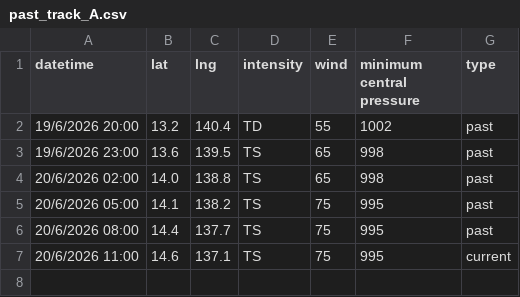
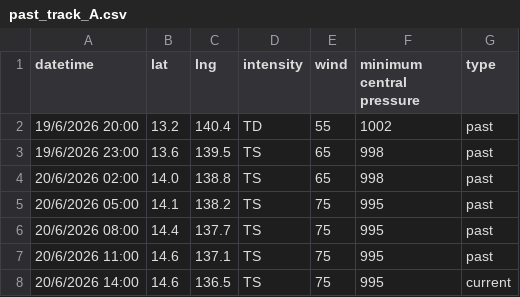
Before and after one commit to zax41006-bot/GHMWS-TC-GIS, a CSV file: past_track_A.csv, drawn as a sheet.

Commit message:
Update past_track_A.csv

```diff
--- a/past_track_A.csv
+++ b/past_track_A.csv
@@ -6,2 +6,3 @@
 20/6/2026 08:00,14.4,137.7,TS,75,995,past
-20/6/2026 11:00,14.6,137.1,TS,75,995,current
+20/6/2026 11:00,14.6,137.1,TS,75,995,past
+20/6/2026 14:00,14.6,136.5,TS,75,995,current
```
